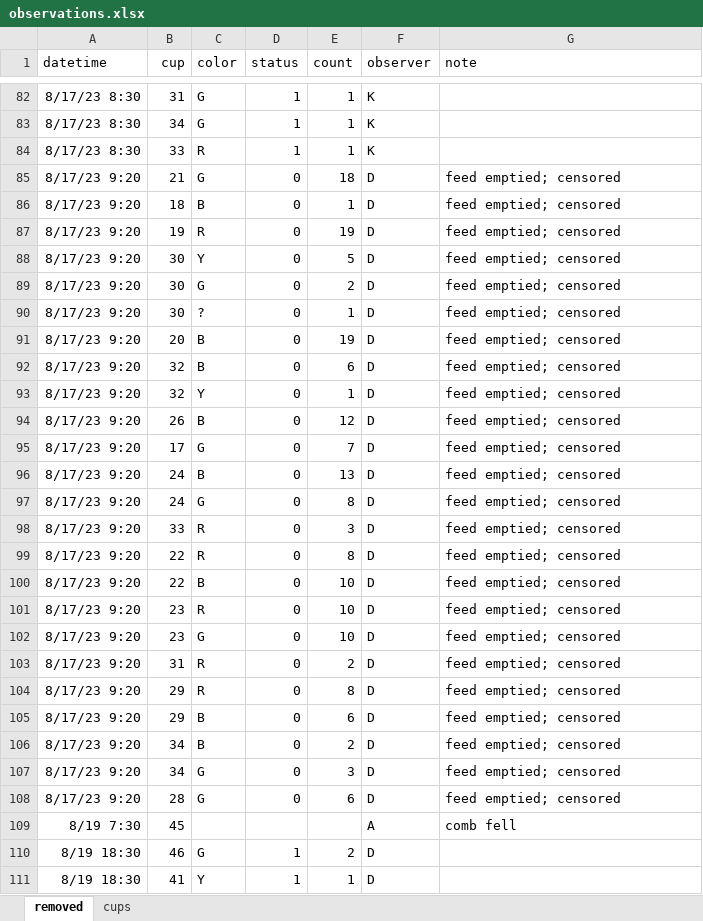
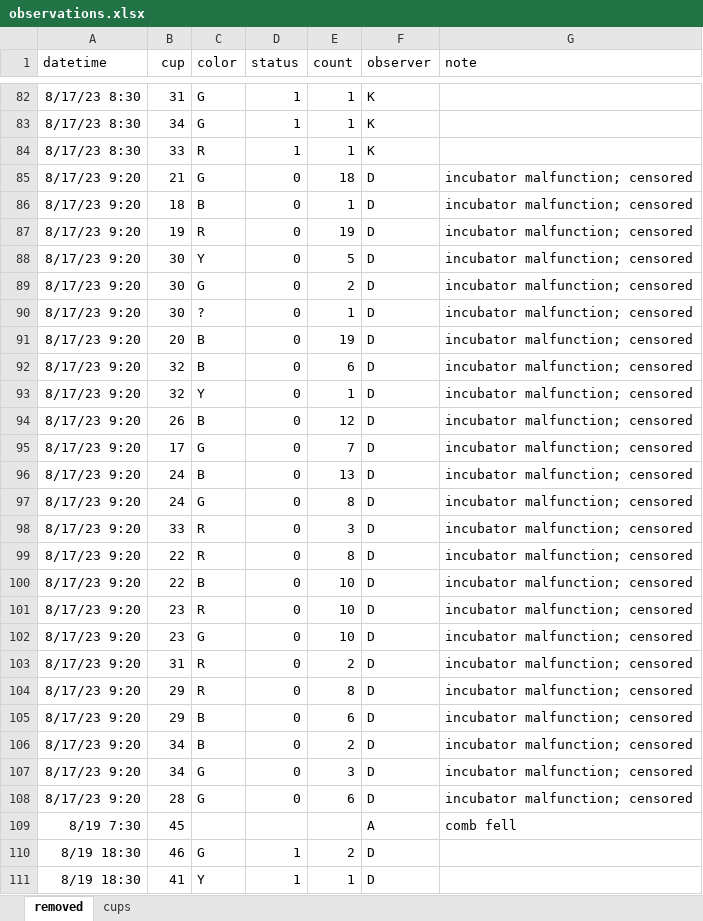
Before and after one commit to dryals/social-heterosis, an Excel workbook: immune_data/observations.xlsx, sheet removed, drawn as a sheet; only a part is shown, gaps mark what is left out; values as stored, in another font and other column widths than the file's, no borders; the diff covers the shown part only; the diff names each change by its address in the sheet, - before the commit and + after, or states it on an @@ line.

```diff
--- a/immune_data/observations.xlsx (sheet removed)
+++ b/immune_data/observations.xlsx (sheet removed)
-G85:G108 (note): feed emptied; censored
+G85:G108 (note): incubator malfunction; censored
```
Also changed, not shown: 8 edited cells elsewhere in this sheet, 3 other files.
